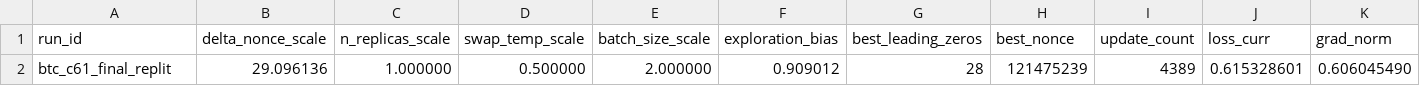
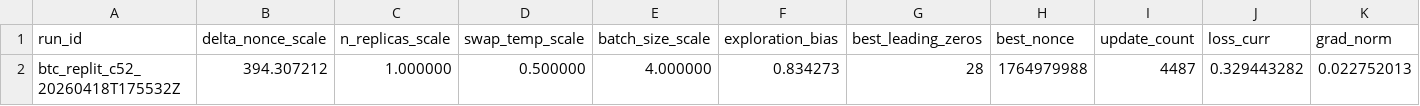
Before and after one commit to vgacofc/lumvorax2, a CSV file: src/advanced_calculations/bitcoin_quantum_mining/config/btc_nx48_last.csv, drawn as a sheet; only a part is shown; removed rows and columns are numbered as before the commit, all else as after; rows hold the shown columns only; the diff names each change by its address in the sheet, - before the commit and + after, or states it on an @@ line.

```diff
--- a/src/advanced_calculations/bitcoin_quantum_mining/config/btc_nx48_last.csv
+++ b/src/advanced_calculations/bitcoin_quantum_mining/config/btc_nx48_last.csv
-row 2: btc_c61_final_replit | 29.096136 | 1.000000 | 0.500000 | 2.000000 | 0.909012 | 28 | 121475239 | 4389 | 0.615328601 | 0.606045490
+row 2: btc_replit_c52_20260418T175532Z | 394.307212 | 1.000000 | 0.500000 | 4.000000 | 0.834273 | 28 | 1764979988 | 4487 | 0.329443282 | 0.022752013
```
Also changed, not shown: 6 other files.
